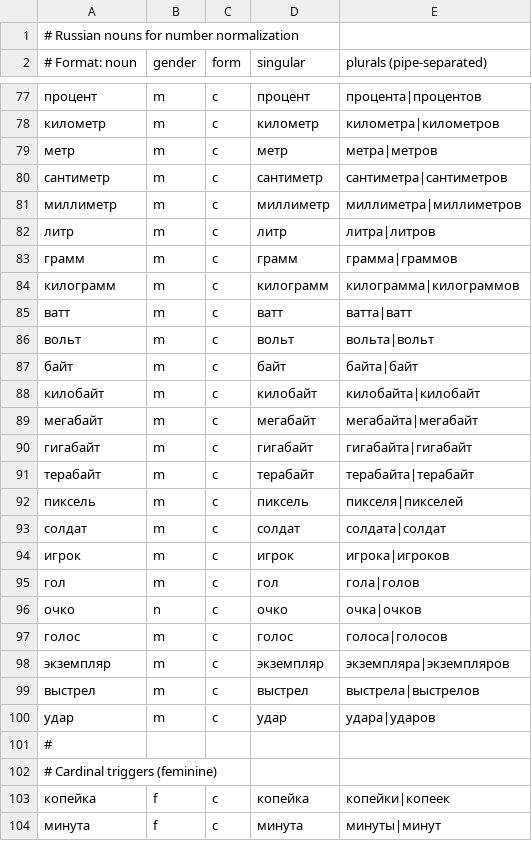
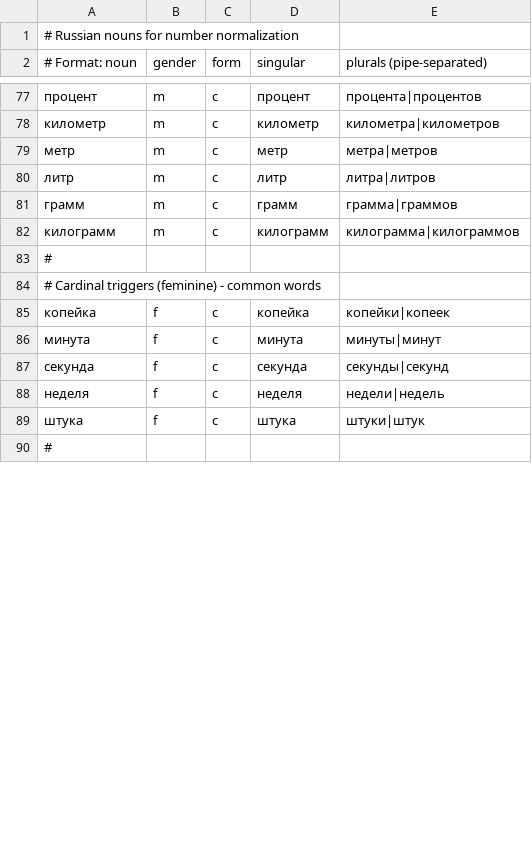
Before and after one commit to vpoluyaktov/biblio-audiobook-builder-tts, a CSV file: internal/normalize/data/ru.csv, drawn as a sheet; only a part is shown, gaps mark what is left out; the shorter side is filled out with more unchanged rows; the diff covers the shown part only.

Commit message:
Refactor normalize package: language-specific code separation and Russian enhancements
- Move language-specific code from processor.go to language files (russian.go, english.go)
- Add LanguageProcessor interface in types.go for language-specific text processing
- Implement RussianProcessor with PreProcess, DetectContext, PostProcessContext methods
- Add ending-based gender fallback for unknown Russian nouns (GenderFromNounEnding)
- Add plural-to-singular normalization for Russian noun gender detection
- Add genitive case detection for Russian dates (IsGenitiveTrigger)
- Add decade support: 90-х -> девяностых, гг. -> годов abbreviation
- Add special cases for round thousands decades (2000-х -> двухтысячных)
- Remove rare words from ru.csv, keep common ones (currency, time, measurements)
- Add Copyright symbols to default pronunciation dictionary
- Add comprehensive Russian test cases (currency, time, measurements, ordinals)

```diff
--- a/internal/normalize/data/ru.csv
+++ b/internal/normalize/data/ru.csv
@@ -79,4 +79,2 @@
 метр,m,c,метр,метра|метров
-сантиметр,m,c,сантиметр,сантиметра|сантиметров
-миллиметр,m,c,миллиметр,миллиметра|миллиметров
 литр,m,c,литр,литра|литров
@@ -84,20 +82,4 @@
 килограмм,m,c,килограмм,килограмма|килограммов
-ватт,m,c,ватт,ватта|ватт
-вольт,m,c,вольт,вольта|вольт
-байт,m,c,байт,байта|байт
-килобайт,m,c,килобайт,килобайта|килобайт
-мегабайт,m,c,мегабайт,мегабайта|мегабайт
-гигабайт,m,c,гигабайт,гигабайта|гигабайт
-терабайт,m,c,терабайт,терабайта|терабайт
-пиксель,m,c,пиксель,пикселя|пикселей
-солдат,m,c,солдат,солдата|солдат
-игрок,m,c,игрок,игрока|игроков
-гол,m,c,гол,гола|голов
-очко,n,c,очко,очка|очков
-голос,m,c,голос,голоса|голосов
-экземпляр,m,c,экземпляр,экземпляра|экземпляров
-выстрел,m,c,выстрел,выстрела|выстрелов
-удар,m,c,удар,удара|ударов
 #
-# Cardinal triggers (feminine)
+# Cardinal triggers (feminine) - common words
 копейка,f,c,копейка,копейки|копеек
```
Also changed, not shown: 11 removed rows and 2 edited cells elsewhere in this file, 6 other files.
